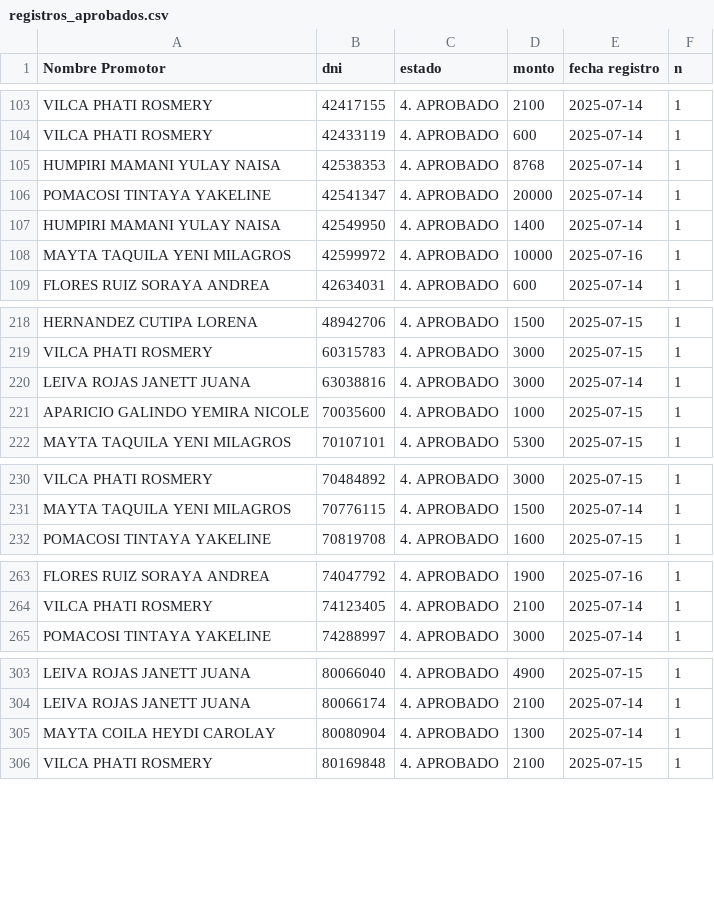
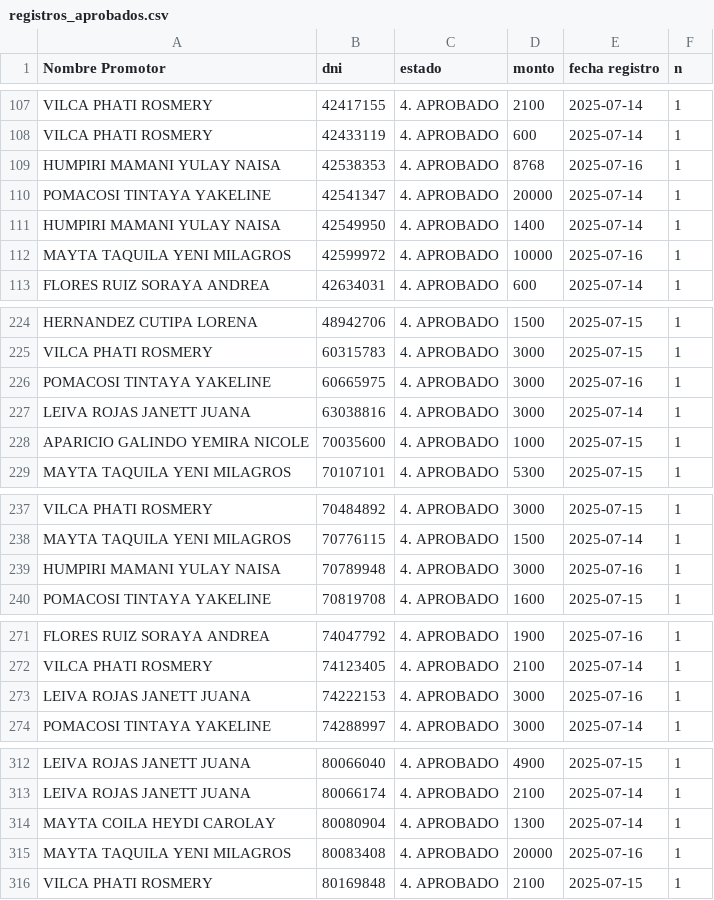
Before and after one commit to WFLAR0/reporte_online_s_bi, a CSV file: registros_aprobados.csv, drawn as a sheet; only a part is shown, gaps mark what is left out; the diff covers the shown part only.

Commit message:
Actualización de registros_aprobados.csv

```diff
--- a/registros_aprobados.csv
+++ b/registros_aprobados.csv
@@ -104,3 +108,3 @@ VILCA PHATI ROSMERY;42417155;4. APROBADO;2100;2025-07-14;1
 VILCA PHATI ROSMERY;42433119;4. APROBADO;600;2025-07-14;1
-HUMPIRI MAMANI YULAY NAISA;42538353;4. APROBADO;8768;2025-07-14;1
+HUMPIRI MAMANI YULAY NAISA;42538353;4. APROBADO;8768;2025-07-16;1
 POMACOSI TINTAYA YAKELINE;42541347;4. APROBADO;20000;2025-07-14;1
@@ -219,2 +225,3 @@ HERNANDEZ CUTIPA LORENA;48942706;4. APROBADO;1500;2025-07-15;1
 VILCA PHATI ROSMERY;60315783;4. APROBADO;3000;2025-07-15;1
+POMACOSI TINTAYA YAKELINE;60665975;4. APROBADO;3000;2025-07-16;1
 LEIVA ROJAS JANETT JUANA;63038816;4. APROBADO;3000;2025-07-14;1
@@ -231,2 +238,3 @@ VILCA PHATI ROSMERY;70484892;4. APROBADO;3000;2025-07-15;1
 MAYTA TAQUILA YENI MILAGROS;70776115;4. APROBADO;1500;2025-07-14;1
+HUMPIRI MAMANI YULAY NAISA;70789948;4. APROBADO;3000;2025-07-16;1
 POMACOSI TINTAYA YAKELINE;70819708;4. APROBADO;1600;2025-07-15;1
@@ -264,2 +272,3 @@ FLORES RUIZ SORAYA ANDREA;74047792;4. APROBADO;1900;2025-07-16;1
 VILCA PHATI ROSMERY;74123405;4. APROBADO;2100;2025-07-14;1
+LEIVA ROJAS JANETT JUANA;74222153;4. APROBADO;3000;2025-07-16;1
 POMACOSI TINTAYA YAKELINE;74288997;4. APROBADO;3000;2025-07-14;1
@@ -305,2 +314,3 @@ LEIVA ROJAS JANETT JUANA;80066174;4. APROBADO;2100;2025-07-14;1
 MAYTA COILA HEYDI CAROLAY;80080904;4. APROBADO;1300;2025-07-14;1
+MAYTA TAQUILA YENI MILAGROS;80083408;4. APROBADO;20000;2025-07-16;1
 VILCA PHATI ROSMERY;80169848;4. APROBADO;2100;2025-07-15;1
```
Also changed, not shown: 9 added rows and 3 removed rows elsewhere in this file.
